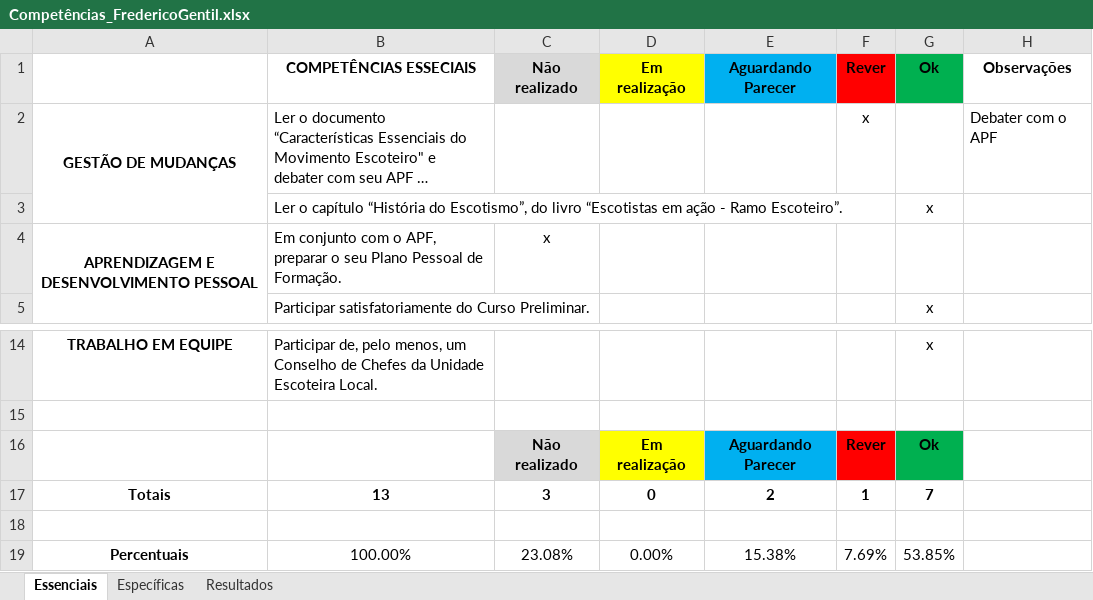
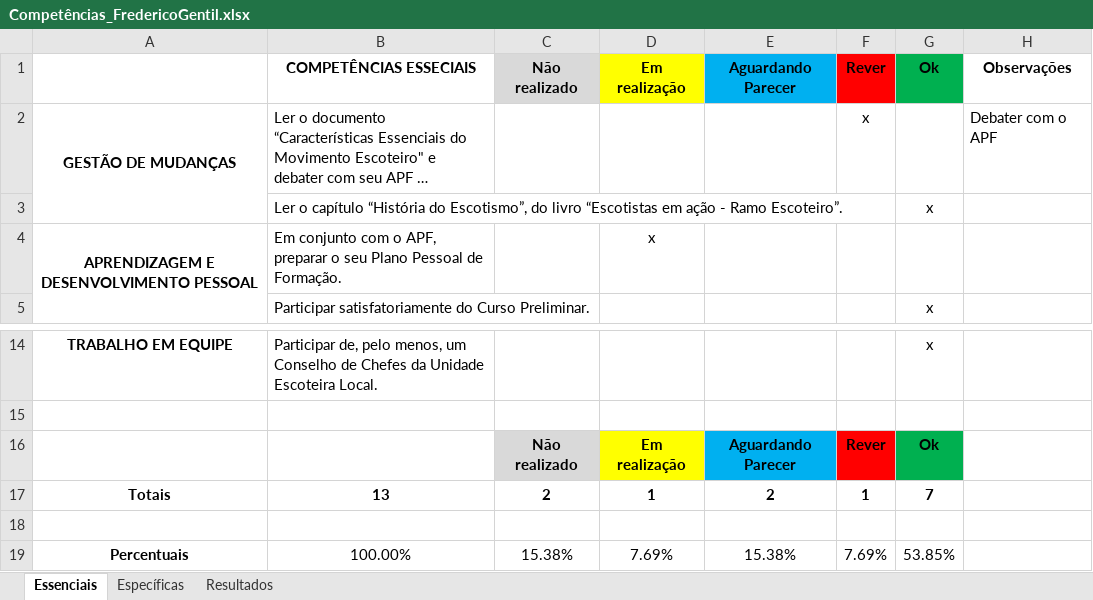
Before and after one commit to fredgentil/scout, an Excel workbook: Competências_FredericoGentil.xlsx, sheet Essenciais, drawn as a sheet; only a part is shown, gaps mark what is left out; long unchanged cells end in …; values as stored, in another font and other column widths than the file's, no borders; conditional formats not drawn; the diff names each change by its address in the sheet, - before the commit and + after, or states it on an @@ line.

```diff
--- a/Competências_FredericoGentil.xlsx (sheet Essenciais)
+++ b/Competências_FredericoGentil.xlsx (sheet Essenciais)
-C4: x
+C4: (empty)
-D4: (empty)
+D4: x
-C17: 3
+C17: 2
-D17: 0
+D17: 1
-C19: 23.08%
+C19: 15.38%
-D19: 0.00%
+D19: 7.69%
```
Also changed, not shown: sheet Resultados, charts or pictures.
